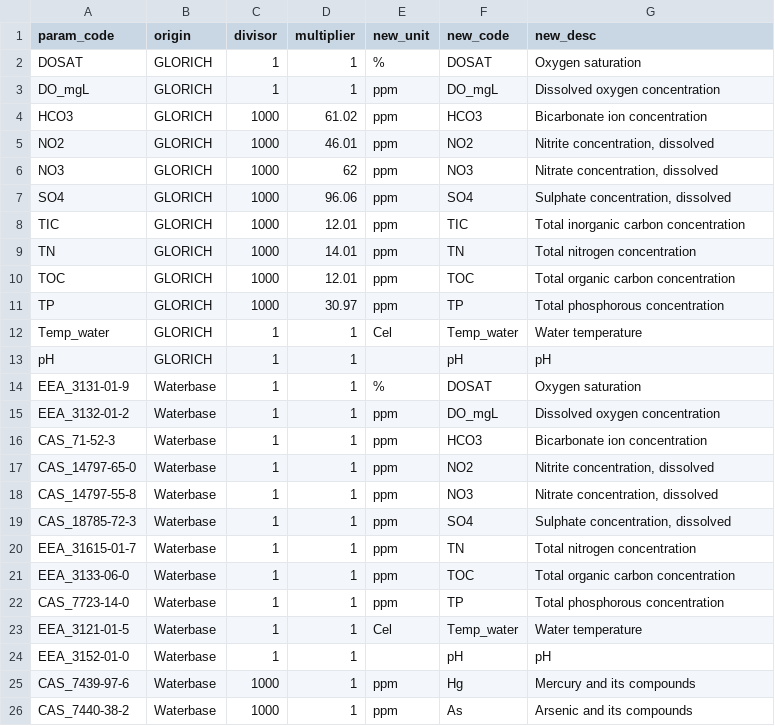
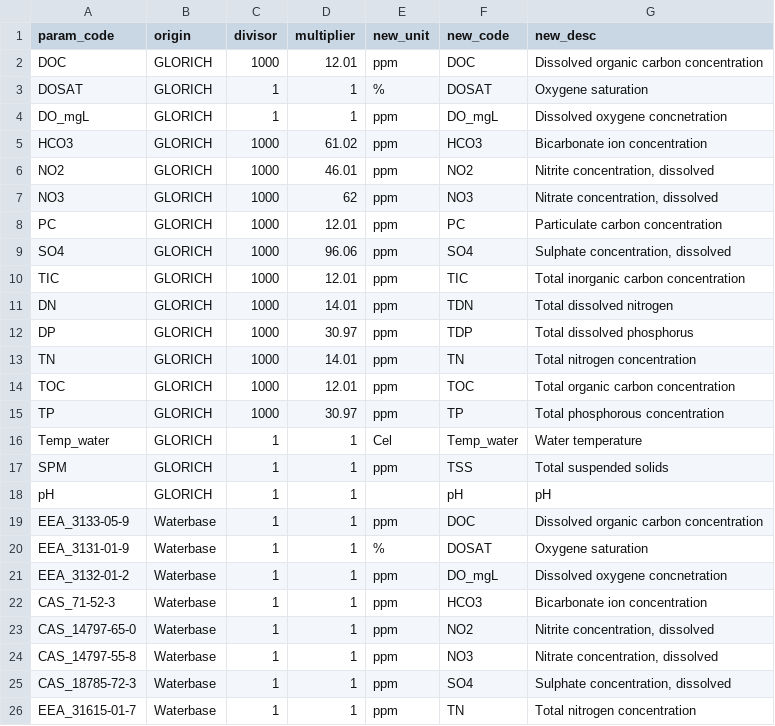
Before and after one commit to hvirro/water-quality-modeling, a CSV file: data/data_map.csv, drawn as a sheet; only a part is shown; the shorter side is filled out with more unchanged rows; the diff covers the shown part only.

Commit message:
New parameters, monthly data (count, mean, std and cv) and separate output files

```diff
--- a/data/data_map.csv
+++ b/data/data_map.csv
@@ -1,4 +1,5 @@
 param_code;origin;divisor;multiplier;new_unit;new_code;new_desc
-DOSAT;GLORICH;1;1;%;DOSAT;Oxygen saturation
-DO_mgL;GLORICH;1;1;ppm;DO_mgL;Dissolved oxygen concentration
+DOC;GLORICH;1000;12.01;ppm;DOC;Dissolved organic carbon concentration
+DOSAT;GLORICH;1;1;%;DOSAT;Oxygene saturation
+DO_mgL;GLORICH;1;1;ppm;DO_mgL;Dissolved oxygene concnetration
 HCO3;GLORICH;1000;61.02;ppm;HCO3;Bicarbonate ion concentration
@@ -6,4 +7,7 @@ NO2;GLORICH;1000;46.01;ppm;NO2;Nitrite concentration, dissolved
 NO3;GLORICH;1000;62;ppm;NO3;Nitrate concentration, dissolved
+PC;GLORICH;1000;12.01;ppm;PC;Particulate carbon concentration
 SO4;GLORICH;1000;96.06;ppm;SO4;Sulphate concentration, dissolved
 TIC;GLORICH;1000;12.01;ppm;TIC;Total inorganic carbon concentration
+DN;GLORICH;1000;14.01;ppm;TDN;Total dissolved nitrogen
+DP;GLORICH;1000;30.97;ppm;TDP;Total dissolved phosphorus
 TN;GLORICH;1000;14.01;ppm;TN;Total nitrogen concentration
@@ -12,5 +16,7 @@ TP;GLORICH;1000;30.97;ppm;TP;Total phosphorous concentration
 Temp_water;GLORICH;1;1;Cel;Temp_water;Water temperature
+SPM;GLORICH;1;1;ppm;TSS;Total suspended solids
 pH;GLORICH;1;1;;pH;pH
-EEA_3131-01-9;Waterbase;1;1;%;DOSAT;Oxygen saturation
-EEA_3132-01-2;Waterbase;1;1;ppm;DO_mgL;Dissolved oxygen concentration
+EEA_3133-05-9;Waterbase;1;1;ppm;DOC;Dissolved organic carbon concentration
+EEA_3131-01-9;Waterbase;1;1;%;DOSAT;Oxygene saturation
+EEA_3132-01-2;Waterbase;1;1;ppm;DO_mgL;Dissolved oxygene concnetration
 CAS_71-52-3;Waterbase;1;1;ppm;HCO3;Bicarbonate ion concentration
```
Also changed, not shown: 4 added rows and 2 edited cells elsewhere in this file, 1 other file.
